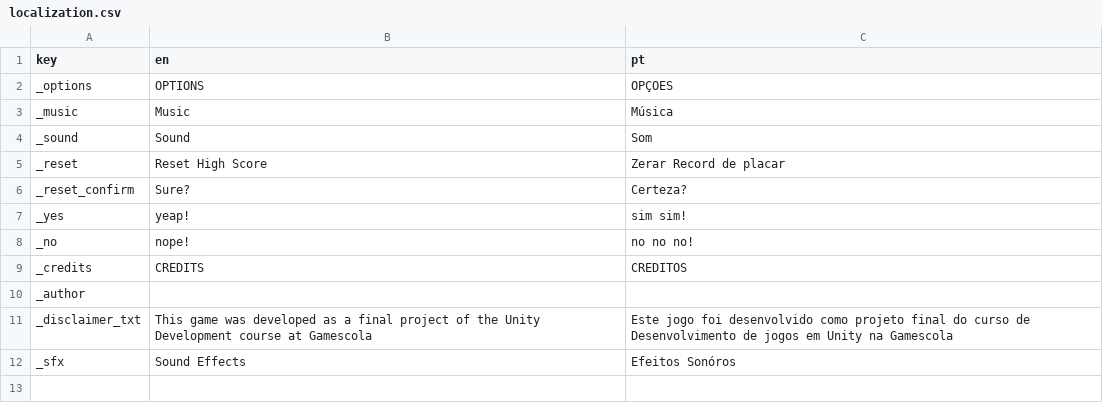
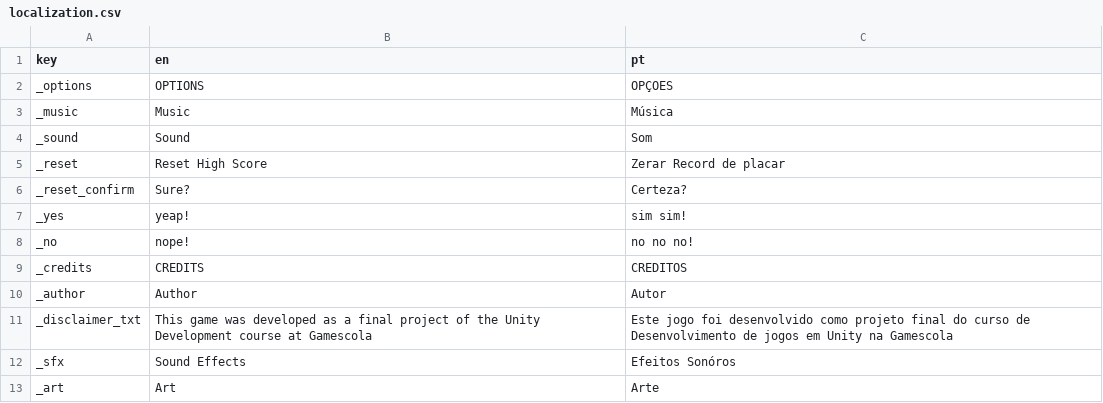
Before and after one commit to wesleisantos071/gjplus_cwb_team7, a CSV file: Assets/Resources/localization.csv, drawn as a sheet.

```diff
--- a/Assets/Resources/localization.csv
+++ b/Assets/Resources/localization.csv
@@ -9,4 +9,5 @@ _no,nope!,no no no!
 _credits,CREDITS,CREDITOS
-_author,,
+_author,Author,Autor
 _disclaimer_txt,This game was developed as a final project of the Unity Development course at Gamescola,Este jogo foi desenvolvido como projeto final do curso de Desenvolvimento de jogos em Unity na Gamescola
 _sfx,Sound Effects,Efeitos Sonóros
+_art,Art,Arte
```
Also changed, not shown: 5 other files.
